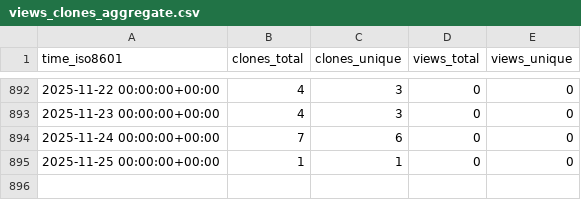
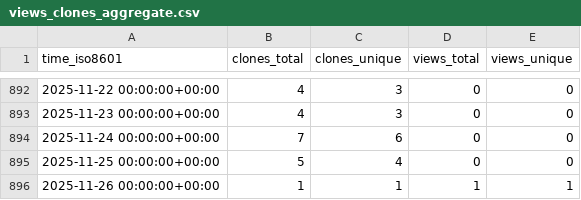
Before and after one commit to abhinav12k/Typster, a CSV file: abhinav12k/Typster/ghrs-data/views_clones_aggregate.csv, drawn as a sheet; only a part is shown, gaps mark what is left out.

```diff
--- a/abhinav12k/Typster/ghrs-data/views_clones_aggregate.csv
+++ b/abhinav12k/Typster/ghrs-data/views_clones_aggregate.csv
@@ -894,2 +894,3 @@ time_iso8601,clones_total,clones_unique,views_total,views_unique
 2025-11-24 00:00:00+00:00,7,6,0,0
-2025-11-25 00:00:00+00:00,1,1,0,0
+2025-11-25 00:00:00+00:00,5,4,0,0
+2025-11-26 00:00:00+00:00,1,1,1,1
```
Also changed, not shown: 1 other file.
